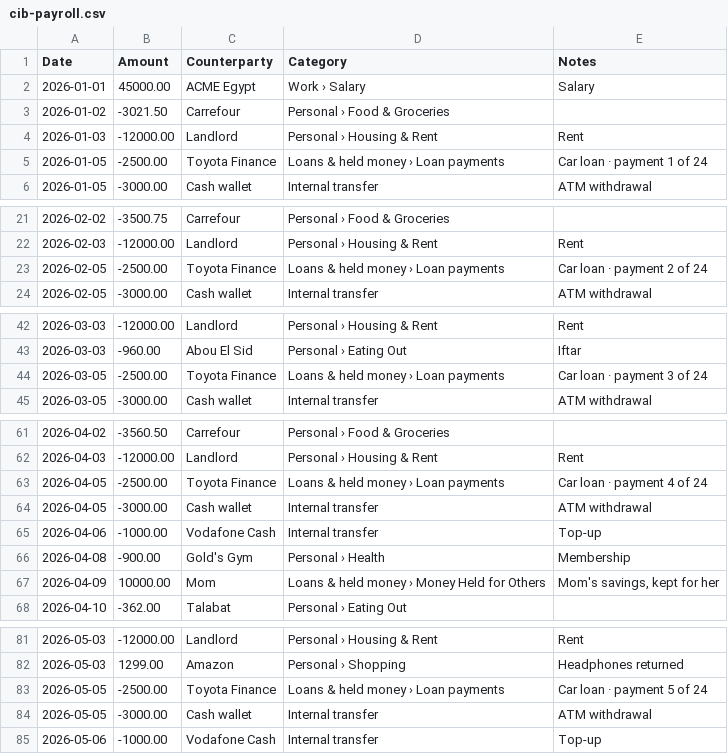
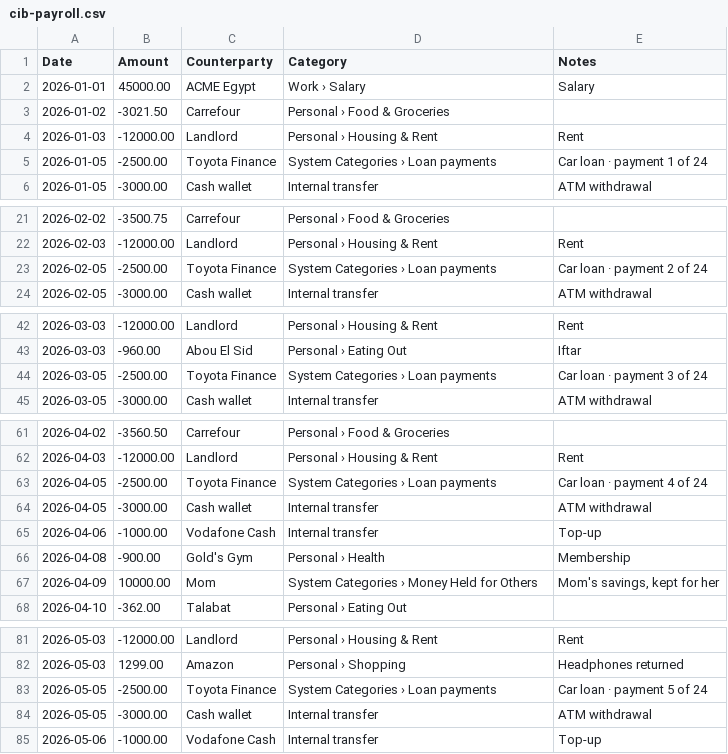
Before and after one commit to elfekimuhammed/Lightning, a CSV file: lightning/samples/mohab_2026/cib-payroll.csv, drawn as a sheet; only a part is shown, gaps mark what is left out; the diff covers the shown part only.

Commit message:
Address register and system category feedback

```diff
--- a/lightning/samples/mohab_2026/cib-payroll.csv
+++ b/lightning/samples/mohab_2026/cib-payroll.csv
@@ -4,3 +4,3 @@ Date,Amount,Counterparty,Category,Notes
 2026-01-03,-12000.00,Landlord,Personal › Housing & Rent,Rent
-2026-01-05,-2500.00,Toyota Finance,Loans & held money › Loan payments,Car loan · payment 1 of 24
+2026-01-05,-2500.00,Toyota Finance,System Categories › Loan payments,Car loan · payment 1 of 24
 2026-01-05,-3000.00,Cash wallet,Internal transfer,ATM withdrawal
@@ -22,3 +22,3 @@ Date,Amount,Counterparty,Category,Notes
 2026-02-03,-12000.00,Landlord,Personal › Housing & Rent,Rent
-2026-02-05,-2500.00,Toyota Finance,Loans & held money › Loan payments,Car loan · payment 2 of 24
+2026-02-05,-2500.00,Toyota Finance,System Categories › Loan payments,Car loan · payment 2 of 24
 2026-02-05,-3000.00,Cash wallet,Internal transfer,ATM withdrawal
@@ -43,3 +43,3 @@ Date,Amount,Counterparty,Category,Notes
 2026-03-03,-960.00,Abou El Sid,Personal › Eating Out,Iftar
-2026-03-05,-2500.00,Toyota Finance,Loans & held money › Loan payments,Car loan · payment 3 of 24
+2026-03-05,-2500.00,Toyota Finance,System Categories › Loan payments,Car loan · payment 3 of 24
 2026-03-05,-3000.00,Cash wallet,Internal transfer,ATM withdrawal
@@ -62,3 +62,3 @@ Date,Amount,Counterparty,Category,Notes
 2026-04-03,-12000.00,Landlord,Personal › Housing & Rent,Rent
-2026-04-05,-2500.00,Toyota Finance,Loans & held money › Loan payments,Car loan · payment 4 of 24
+2026-04-05,-2500.00,Toyota Finance,System Categories › Loan payments,Car loan · payment 4 of 24
 2026-04-05,-3000.00,Cash wallet,Internal transfer,ATM withdrawal
@@ -66,3 +66,3 @@ Date,Amount,Counterparty,Category,Notes
 2026-04-08,-900.00,Gold's Gym,Personal › Health,Membership
-2026-04-09,10000.00,Mom,Loans & held money › Money Held for Others,"Mom's savings, kept for her"
+2026-04-09,10000.00,Mom,System Categories › Money Held for Others,"Mom's savings, kept for her"
 2026-04-10,-362.00,Talabat,Personal › Eating Out,
@@ -82,3 +82,3 @@ Date,Amount,Counterparty,Category,Notes
 2026-05-03,1299.00,Amazon,Personal › Shopping,Headphones returned
-2026-05-05,-2500.00,Toyota Finance,Loans & held money › Loan payments,Car loan · payment 5 of 24
+2026-05-05,-2500.00,Toyota Finance,System Categories › Loan payments,Car loan · payment 5 of 24
 2026-05-05,-3000.00,Cash wallet,Internal transfer,ATM withdrawal
```
Also changed, not shown: 5 edited cells elsewhere in this file, 20 other files.
